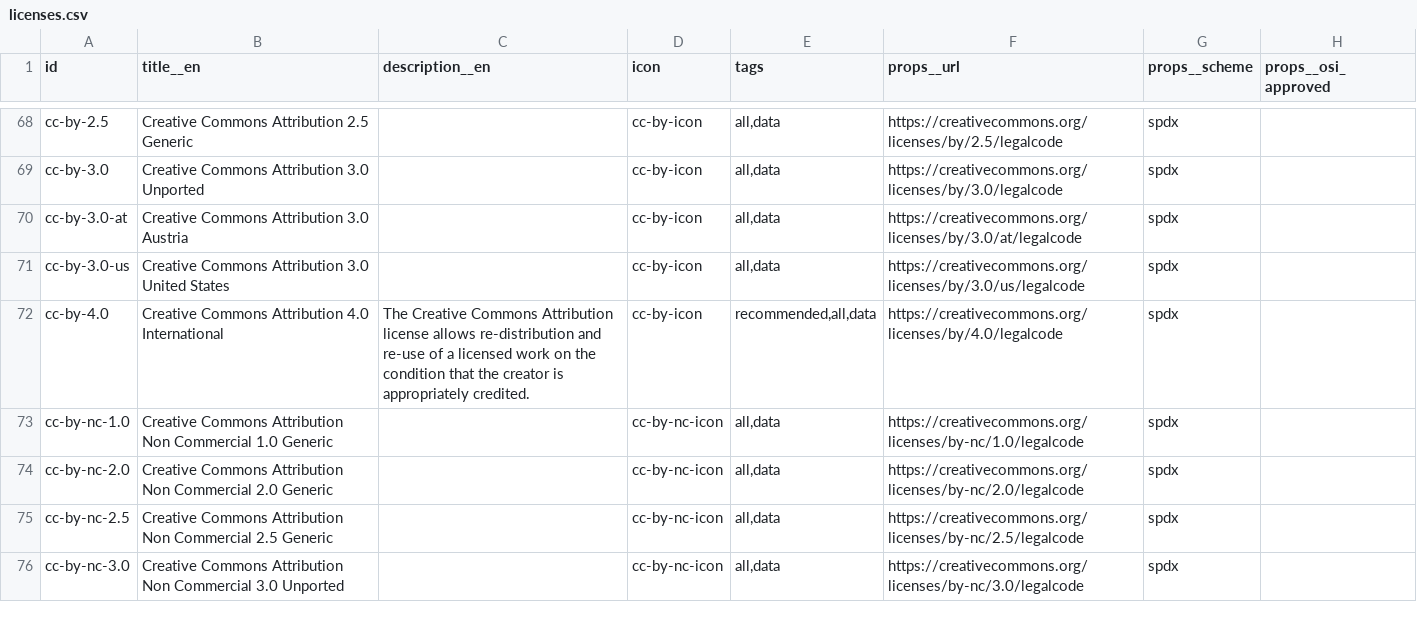
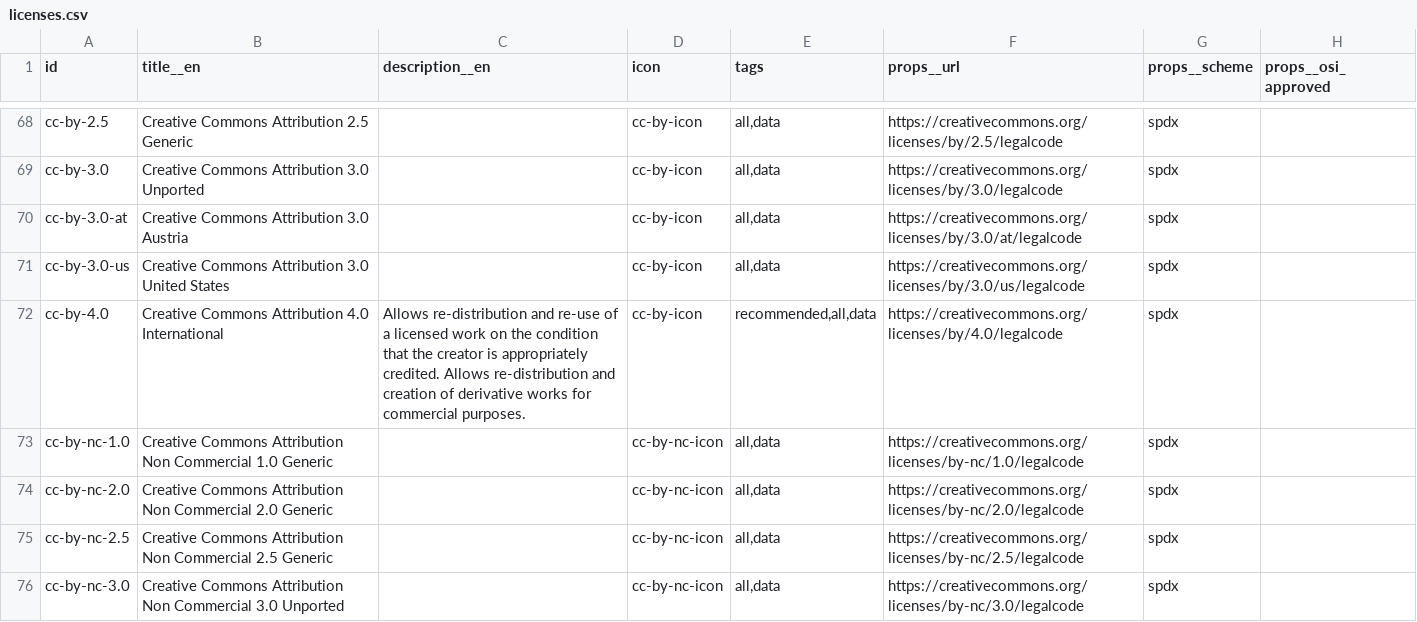
Before and after one commit to MESH-Research/knowledge-commons-works, a CSV file: app_data/vocabularies/licenses.csv, drawn as a sheet; only a part is shown, gaps mark what is left out; the diff covers the shown part only.

Commit message:
Licenses field updates; Added more CC licenses to recommended

```diff
--- a/app_data/vocabularies/licenses.csv
+++ b/app_data/vocabularies/licenses.csv
@@ -71,3 +71,3 @@ cc-by-3.0-at;Creative Commons Attribution 3.0 Austria;;cc-by-icon;all,data;https
 cc-by-3.0-us;Creative Commons Attribution 3.0 United States;;cc-by-icon;all,data;https://creativecommons.org/licenses/by/3.0/us/legalcode;spdx;
-cc-by-4.0;Creative Commons Attribution 4.0 International;The Creative Commons Attribution license allows re-distribution and re-use of a licensed work on the condition that the creator is appropriately credited.;cc-by-icon;recommended,all,data;https://creativecommons.org/licenses/by/4.0/legalcode;spdx;
+cc-by-4.0;Creative Commons Attribution 4.0 International;Allows re-distribution and re-use of a licensed work on the condition that the creator is appropriately credited. Allows re-distribution and creation of derivative works for commercial purposes.;cc-by-icon;recommended,all,data;https://creativecommons.org/licenses/by/4.0/legalcode;spdx;
 cc-by-nc-1.0;Creative Commons Attribution Non Commercial 1.0 Generic;;cc-by-nc-icon;all,data;https://creativecommons.org/licenses/by-nc/1.0/legalcode;spdx;
```
Also changed, not shown: 6 edited cells elsewhere in this file, 3 other files.
